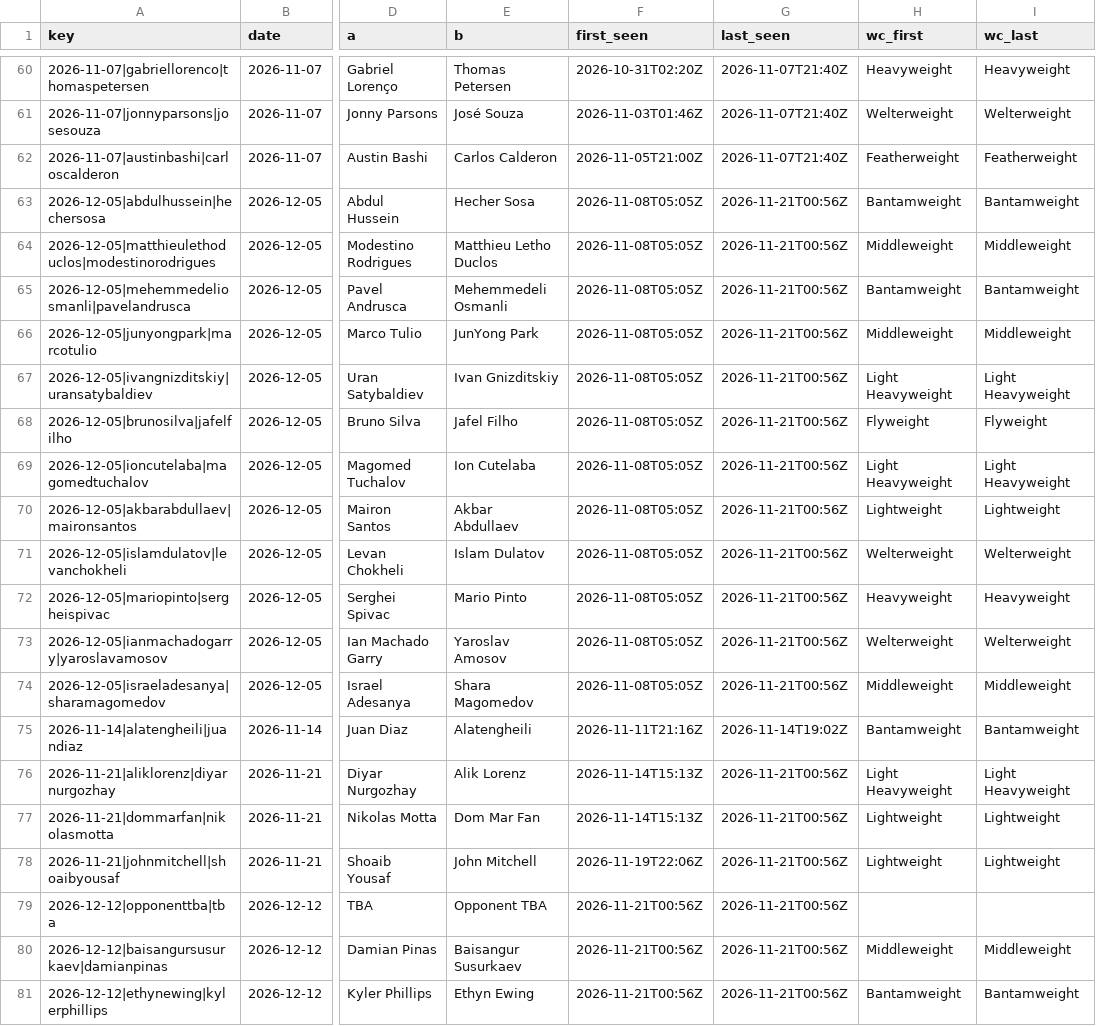
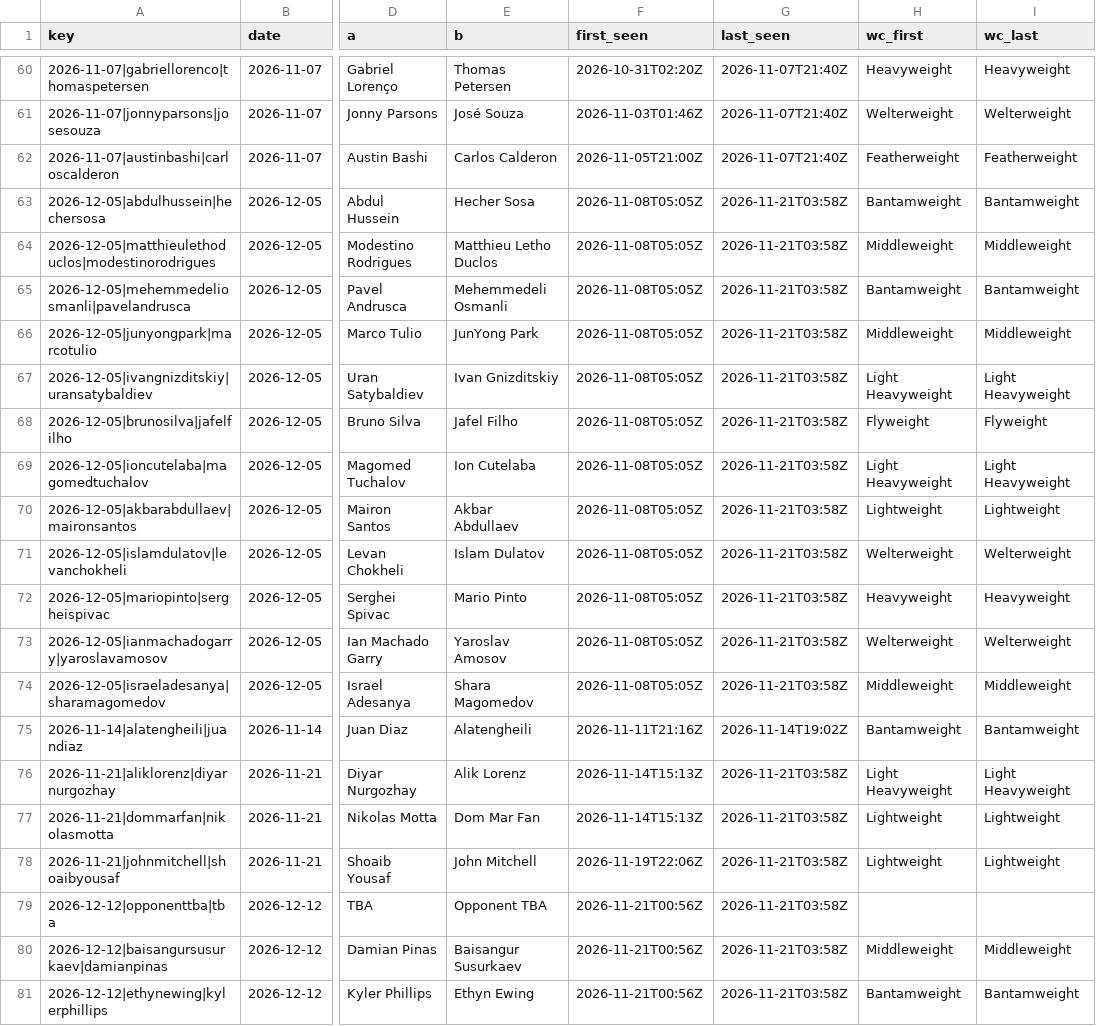
Before and after one commit to Jono-bit-trade/jonos-ufc-picks, a CSV file: data/card_log.csv, drawn as a sheet; only a part is shown, gaps mark what is left out; the diff covers the shown part only; the diff names each change by its address in the sheet, - before the commit and + after, or states it on an @@ line.

```diff
--- a/data/card_log.csv
+++ b/data/card_log.csv
-G63:G74 (last_seen): 2026-11-21T00:56Z
+G63:G74 (last_seen): 2026-11-21T03:58Z
-G76:G81 (last_seen): 2026-11-21T00:56Z
+G76:G81 (last_seen): 2026-11-21T03:58Z
```
Also changed, not shown: 13 edited cells elsewhere in this file, data/espn_card.csv, data/line_history.csv, 6 other files.
